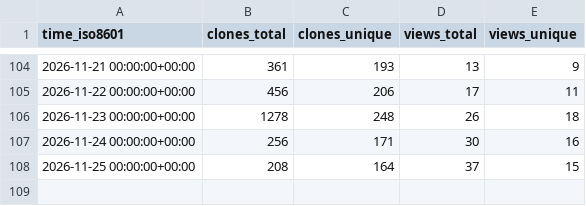
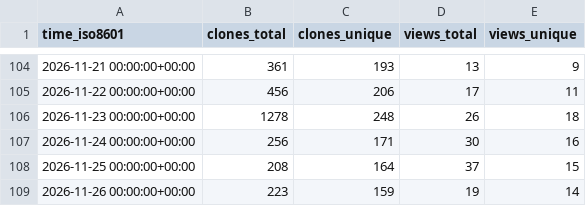
Before and after one commit to roostorg/stats, a CSV file: roostorg/osprey/ghrs-data/views_clones_aggregate.csv, drawn as a sheet; only a part is shown, gaps mark what is left out.

```diff
--- a/roostorg/osprey/ghrs-data/views_clones_aggregate.csv
+++ b/roostorg/osprey/ghrs-data/views_clones_aggregate.csv
@@ -108 +108,2 @@ time_iso8601,clones_total,clones_unique,views_total,views_unique
 2026-11-25 00:00:00+00:00,208,164,37,15
+2026-11-26 00:00:00+00:00,223,159,19,14
```
Also changed, not shown: 1 other file.
